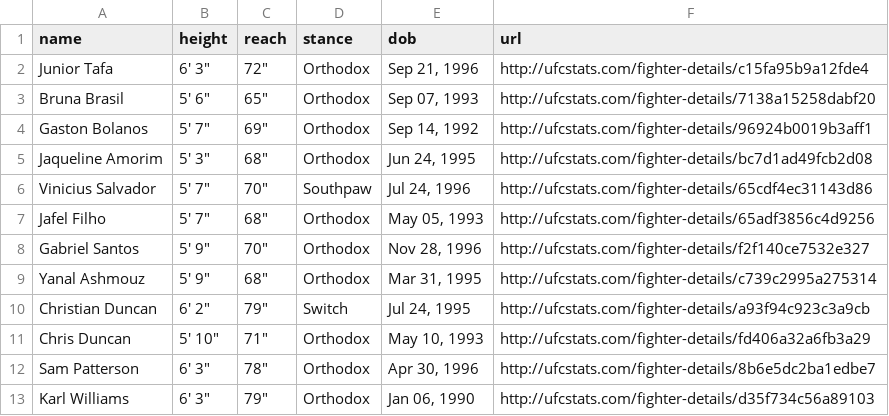
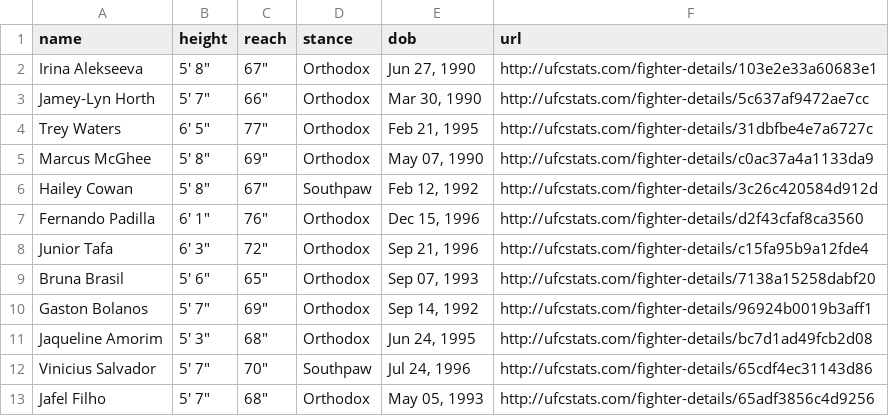
Before and after one commit to alexchandler100/UFC_Prediction_2022, a CSV file: src/models/buildingMLModel/data/processed/fighter_stats.csv, drawn as a sheet; only a part is shown; the shorter side is filled out with more unchanged rows.

```diff
--- a/src/models/buildingMLModel/data/processed/fighter_stats.csv
+++ b/src/models/buildingMLModel/data/processed/fighter_stats.csv
@@ -1,2 +1,8 @@
 name,height,reach,stance,dob,url
+Irina Alekseeva,"5' 8""","67""",Orthodox,"Jun 27, 1990",http://ufcstats.com/fighter-details/103e2e33a60683e1
+Jamey-Lyn Horth,"5' 7""","66""",Orthodox,"Mar 30, 1990",http://ufcstats.com/fighter-details/5c637af9472ae7cc
+Trey Waters,"6' 5""","77""",Orthodox,"Feb 21, 1995",http://ufcstats.com/fighter-details/31dbfbe4e7a6727c
+Marcus McGhee,"5' 8""","69""",Orthodox,"May 07, 1990",http://ufcstats.com/fighter-details/c0ac37a4a1133da9
+Hailey Cowan,"5' 8""","67""",Southpaw,"Feb 12, 1992",http://ufcstats.com/fighter-details/3c26c420584d912d
+Fernando Padilla,"6' 1""","76""",Orthodox,"Dec 15, 1996",http://ufcstats.com/fighter-details/d2f43cfaf8ca3560
 Junior Tafa,"6' 3""","72""",Orthodox,"Sep 21, 1996",http://ufcstats.com/fighter-details/c15fa95b9a12fde4
```
Also changed, not shown: 30 other files.
